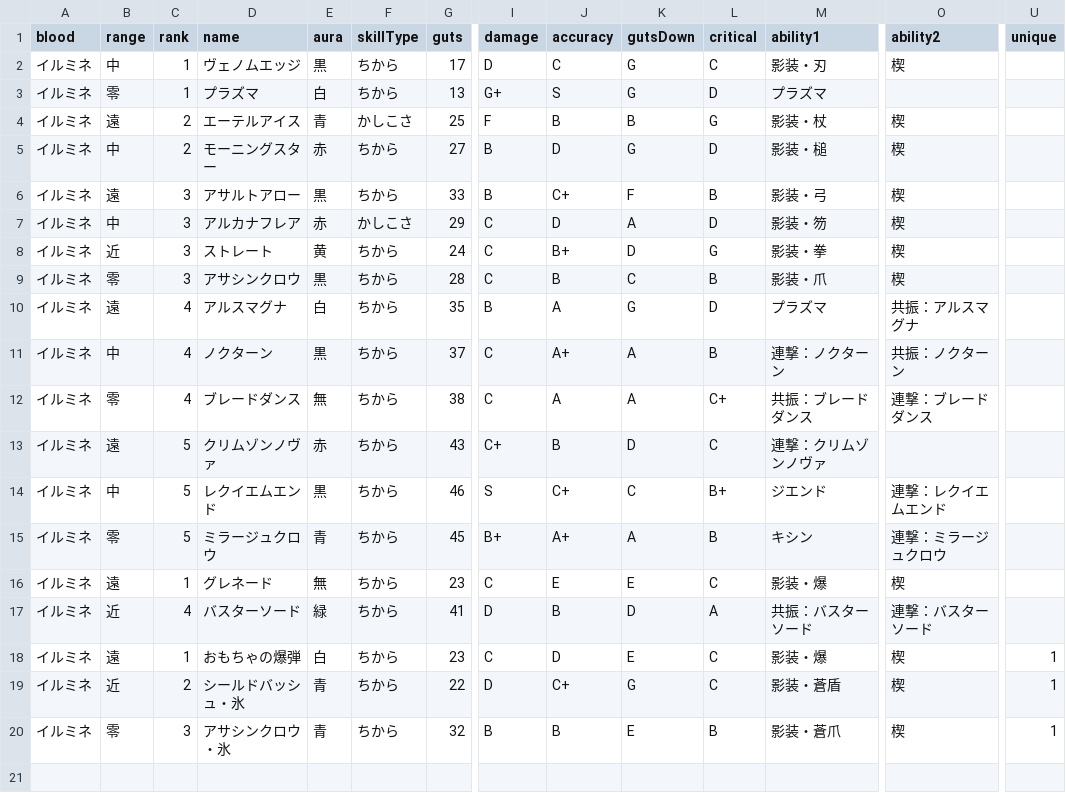
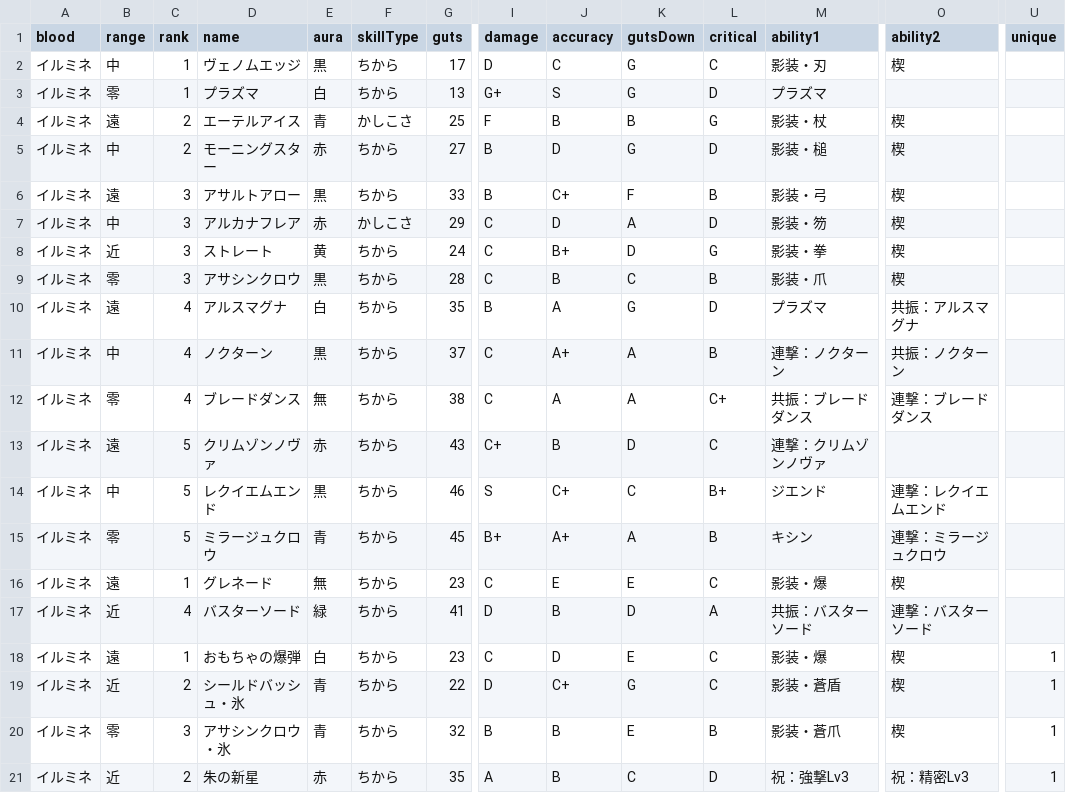
Before and after one commit to oginginlmftv2/line-monster-farm, a TSV file: src/data/_source/skills-illumine.tsv, drawn as a sheet; only a part is shown, gaps mark what is left out; rows hold the shown columns only; the diff names each change by its address in the sheet, - before the commit and + after, or states it on an @@ line.

```diff
--- a/src/data/_source/skills-illumine.tsv
+++ b/src/data/_source/skills-illumine.tsv
+row 21: イルミネ | 近 | 2 | 朱の新星 | 赤 | ちから | 35 | A | B | C | D | 祝：強撃Lv3 | 祝：精密Lv3 | 1
```
Also changed, not shown: src/data/_source/skill-abilities.tsv, 13 other files.
